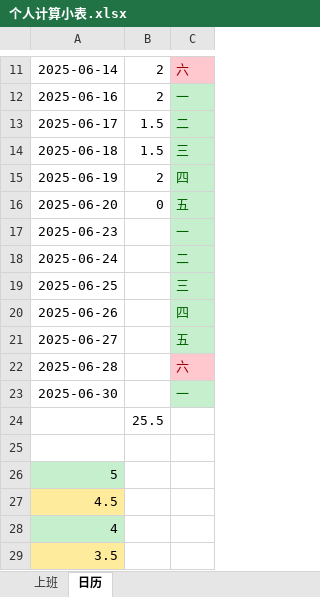
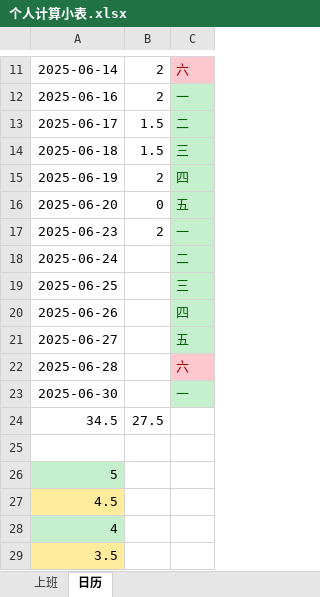
Before and after one commit to dp-dhl/test, an Excel workbook: 个人计算小表.xlsx, sheet 日历, drawn as a sheet; only a part is shown, gaps mark what is left out; values as stored, in another font and other column widths than the file's, no borders; removed rows and columns are numbered as before the commit, all else as after; the diff names each change by its address in the sheet, - before the commit and + after, or states it on an @@ line.

```diff
--- a/个人计算小表.xlsx (sheet 日历)
+++ b/个人计算小表.xlsx (sheet 日历)
-B17: (empty)
+B17: 2
-row 24:  | 25.5
+row 24: 34.5 | 27.5
```
Also changed, not shown: 1 other file.
